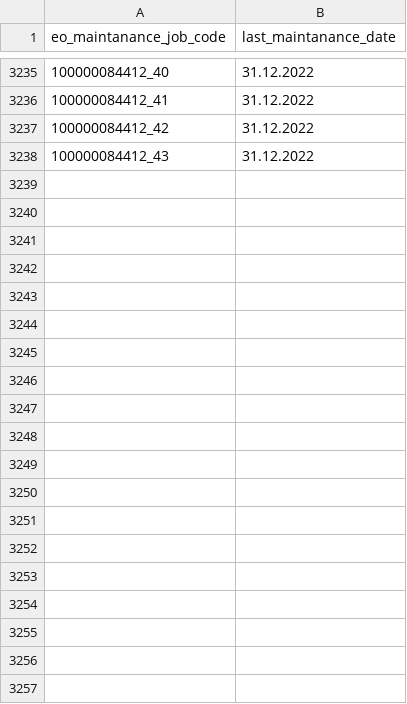
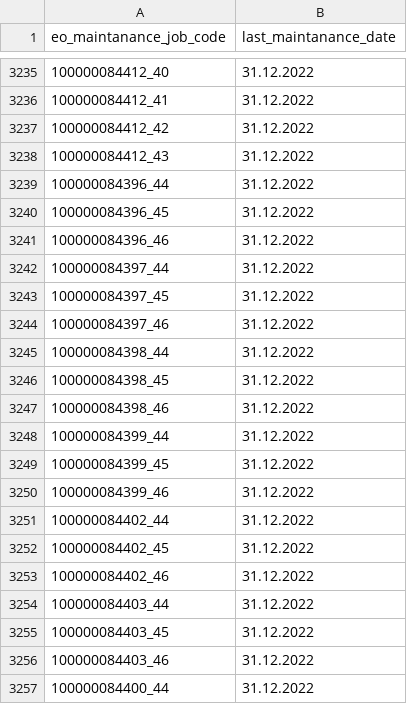
Before and after one commit to Zhenya1975/plan3y_v4, a CSV file: data/last_maint_date.csv, drawn as a sheet; only a part is shown, gaps mark what is left out; the diff covers the shown part only; the diff names each change by its address in the sheet, - before the commit and + after, or states it on an @@ line.

```diff
--- a/data/last_maint_date.csv
+++ b/data/last_maint_date.csv
+row 3239: 100000084396_44 | 31.12.2022
+row 3240: 100000084396_45 | 31.12.2022
+row 3241: 100000084396_46 | 31.12.2022
+row 3242: 100000084397_44 | 31.12.2022
+row 3243: 100000084397_45 | 31.12.2022
+row 3244: 100000084397_46 | 31.12.2022
+row 3245: 100000084398_44 | 31.12.2022
+row 3246: 100000084398_45 | 31.12.2022
+row 3247: 100000084398_46 | 31.12.2022
+row 3248: 100000084399_44 | 31.12.2022
+row 3249: 100000084399_45 | 31.12.2022
+row 3250: 100000084399_46 | 31.12.2022
+row 3251: 100000084402_44 | 31.12.2022
+row 3252: 100000084402_45 | 31.12.2022
+row 3253: 100000084402_46 | 31.12.2022
+row 3254: 100000084403_44 | 31.12.2022
+row 3255: 100000084403_45 | 31.12.2022
+row 3256: 100000084403_46 | 31.12.2022
+row 3257: 100000084400_44 | 31.12.2022
```
Also changed, not shown: 32 added rows elsewhere in this file, data/job_codes.csv, data/maintanance_job_list_general.csv, 7 other files.
